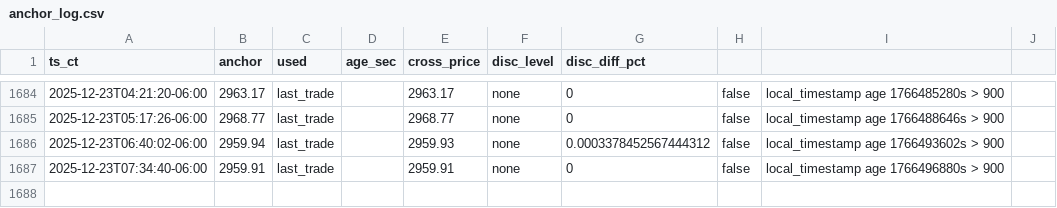
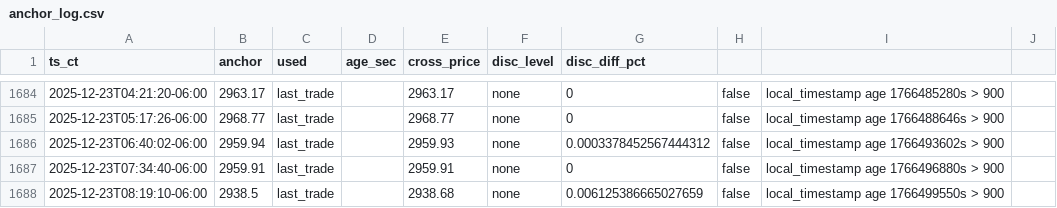
Before and after one commit to mobilemid/ethusd-anchor, a CSV file: data/anchor_log.csv, drawn as a sheet; only a part is shown, gaps mark what is left out; the diff names each change by its address in the sheet, - before the commit and + after, or states it on an @@ line.

```diff
--- a/data/anchor_log.csv
+++ b/data/anchor_log.csv
+row 1688: 2025-12-23T08:19:10-06:00 | 2938.5 | last_trade |  | 2938.68 | none | 0.006125386665027659 | false | local_timestamp age 1766499550s > 900
```
Also changed, not shown: 1 other file.
